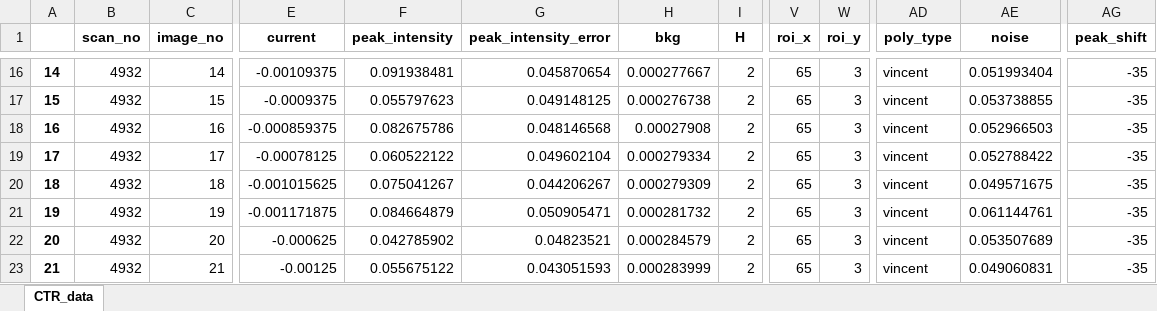
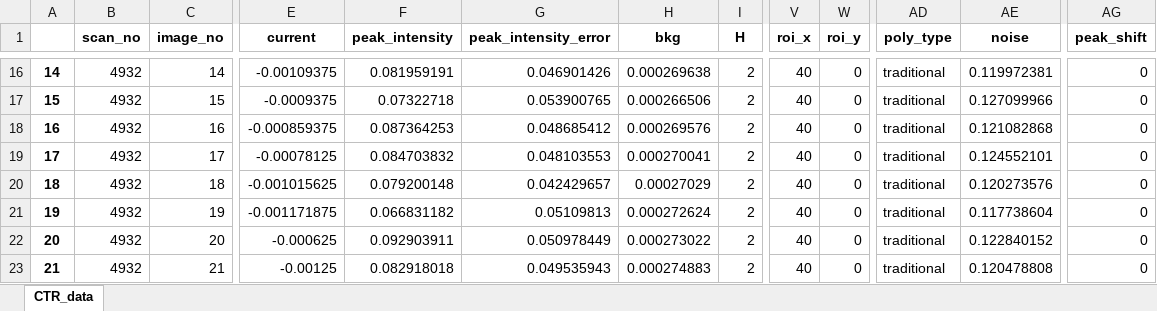
Before and after one commit to jackey-qiu/DaFy, an Excel workbook: dump_files/temp_data_ctr.xlsx, sheet CTR_data, drawn as a sheet; only a part is shown, gaps mark what is left out; values as stored, in another font and other column widths than the file's, no borders; the diff covers the shown part only; the diff names each change by its address in the sheet, - before the commit and + after, or states it on an @@ line.

Commit message:
remove the fluctuation component from the error bar evaluation, now error bar is possoin error purely.

```diff
--- a/dump_files/temp_data_ctr.xlsx (sheet CTR_data)
+++ b/dump_files/temp_data_ctr.xlsx (sheet CTR_data)
-F16 (peak_intensity): 0.091938481
+F16 (peak_intensity): 0.081959191
-G16 (peak_intensity_error): 0.045870654
+G16 (peak_intensity_error): 0.046901426
-H16 (bkg): 0.000277667
+H16 (bkg): 0.000269638
-V16:V23 (roi_x): 65
+V16:V23 (roi_x): 40
-W16:W23 (roi_y): 3
+W16:W23 (roi_y): 0
-AD16:AD23 (poly_type): vincent
+AD16:AD23 (poly_type): traditional
-AE16 (noise): 0.051993404
+AE16 (noise): 0.119972381
-AG16:AG23 (peak_shift): -35
+AG16:AG23 (peak_shift): 0
-F17 (peak_intensity): 0.055797623
+F17 (peak_intensity): 0.07322718
-G17 (peak_intensity_error): 0.049148125
+G17 (peak_intensity_error): 0.053900765
-H17 (bkg): 0.000276738
+H17 (bkg): 0.000266506
-AE17 (noise): 0.053738855
+AE17 (noise): 0.127099966
-F18 (peak_intensity): 0.082675786
+F18 (peak_intensity): 0.087364253
-G18 (peak_intensity_error): 0.048146568
+G18 (peak_intensity_error): 0.048685412
-H18 (bkg): 0.00027908
+H18 (bkg): 0.000269576
-AE18 (noise): 0.052966503
+AE18 (noise): 0.121082868
-F19 (peak_intensity): 0.060522122
+F19 (peak_intensity): 0.084703832
-G19 (peak_intensity_error): 0.049602104
+G19 (peak_intensity_error): 0.048103553
-H19 (bkg): 0.000279334
+H19 (bkg): 0.000270041
-AE19 (noise): 0.052788422
+AE19 (noise): 0.124552101
-F20 (peak_intensity): 0.075041267
+F20 (peak_intensity): 0.079200148
-G20 (peak_intensity_error): 0.044206267
+G20 (peak_intensity_error): 0.042429657
-H20 (bkg): 0.000279309
+H20 (bkg): 0.00027029
-AE20 (noise): 0.049571675
+AE20 (noise): 0.120273576
-F21 (peak_intensity): 0.084664879
+F21 (peak_intensity): 0.066831182
-G21 (peak_intensity_error): 0.050905471
+G21 (peak_intensity_error): 0.05109813
-H21 (bkg): 0.000281732
+H21 (bkg): 0.000272624
-AE21 (noise): 0.061144761
+AE21 (noise): 0.117738604
-F22 (peak_intensity): 0.042785902
+F22 (peak_intensity): 0.092903911
-G22 (peak_intensity_error): 0.04823521
+G22 (peak_intensity_error): 0.050978449
-H22 (bkg): 0.000284579
+H22 (bkg): 0.000273022
-AE22 (noise): 0.053507689
+AE22 (noise): 0.122840152
-F23 (peak_intensity): 0.055675122
+F23 (peak_intensity): 0.082918018
-G23 (peak_intensity_error): 0.043051593
+G23 (peak_intensity_error): 0.049535943
-H23 (bkg): 0.000283999
+H23 (bkg): 0.000274883
-AE23 (noise): 0.049060831
+AE23 (noise): 0.120478808
```
Also changed, not shown: 21 added rows and 368 edited cells elsewhere in this sheet, 1 other file.
